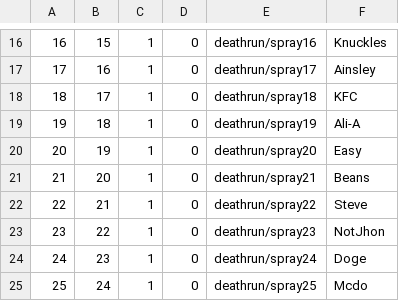
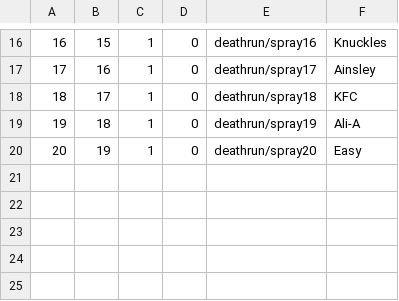
Before and after one commit to Iswenzz/SR-Speedrun, a CSV file: assets/mp/sprayTable.csv, drawn as a sheet; only a part is shown, gaps mark what is left out.

Commit message:
Assets: Sprays

```diff
--- a/assets/mp/sprayTable.csv
+++ b/assets/mp/sprayTable.csv
@@ -20,6 +20 @@
 20,19,1,0,deathrun/spray20,Easy,
-21,20,1,0,deathrun/spray21,Beans,
-22,21,1,0,deathrun/spray22,Steve,
-23,22,1,0,deathrun/spray23,NotJhon,
-24,23,1,0,deathrun/spray24,Doge,
-25,24,1,0,deathrun/spray25,Mcdo,
```
Also changed, not shown: assets/mod.csv, 2 other files.
